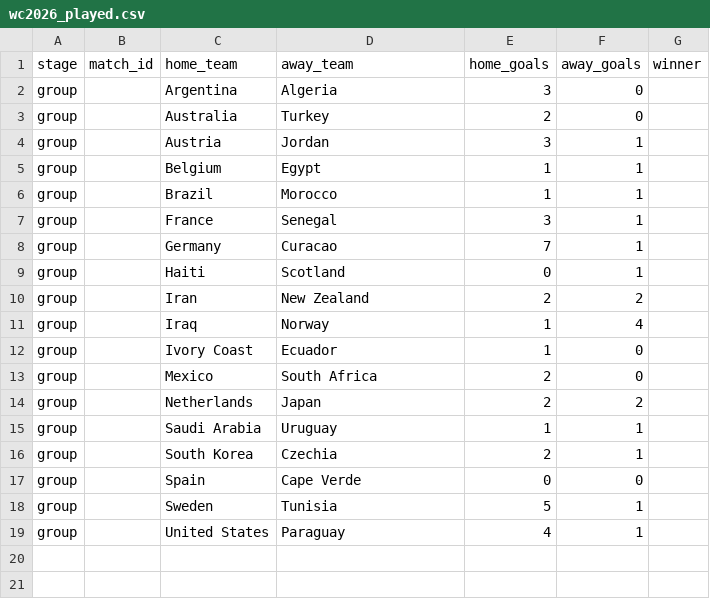
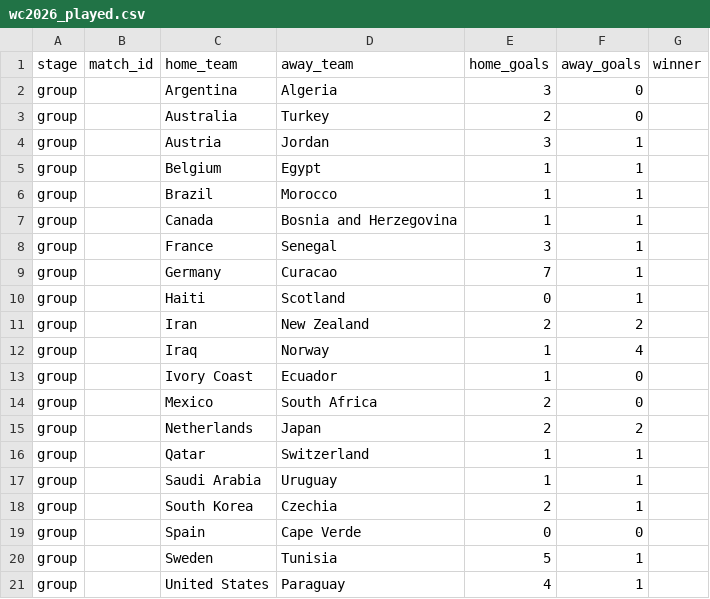
Before and after one commit to Duyanh090205/wc2026-monte-carlo, a CSV file: data/mc_simu/wc2026_played.csv, drawn as a sheet.

```diff
--- a/data/mc_simu/wc2026_played.csv
+++ b/data/mc_simu/wc2026_played.csv
@@ -6,2 +6,3 @@ group,,Belgium,Egypt,1,1,
 group,,Brazil,Morocco,1,1,
+group,,Canada,Bosnia and Herzegovina,1,1,
 group,,France,Senegal,3,1,
@@ -14,2 +15,3 @@ group,,Mexico,South Africa,2,0,
 group,,Netherlands,Japan,2,2,
+group,,Qatar,Switzerland,1,1,
 group,,Saudi Arabia,Uruguay,1,1,
```
